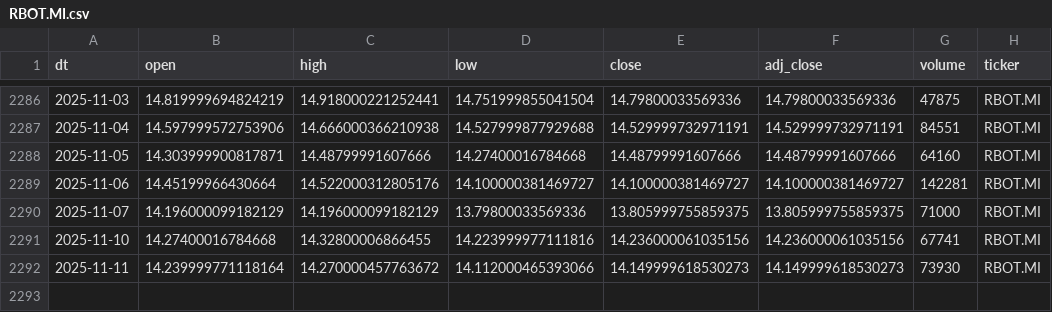
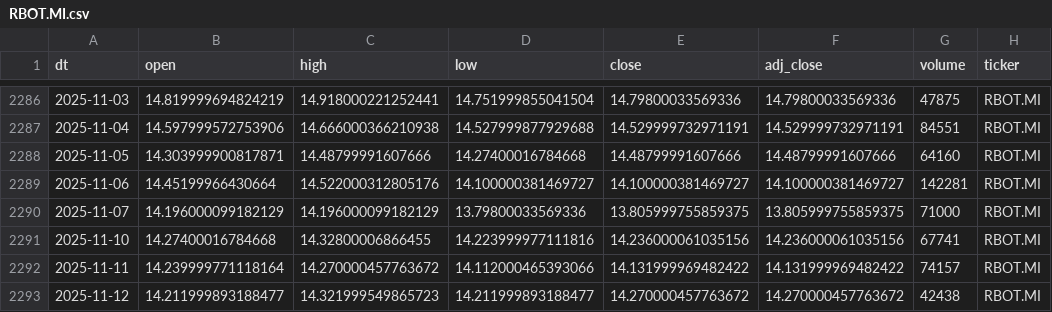
Before and after one commit to antoniosanso/etf-datalake, a CSV file: data/RBOT.MI.csv, drawn as a sheet; only a part is shown, gaps mark what is left out.

```diff
--- a/data/RBOT.MI.csv
+++ b/data/RBOT.MI.csv
@@ -2291,2 +2291,3 @@ dt,open,high,low,close,adj_close,volume,ticker
 2025-11-10,14.27400016784668,14.32800006866455,14.223999977111816,14.236000061035156,14.236000061035156,67741,RBOT.MI
-2025-11-11,14.239999771118164,14.270000457763672,14.112000465393066,14.149999618530273,14.149999618530273,73930,RBOT.MI
+2025-11-11,14.239999771118164,14.270000457763672,14.112000465393066,14.131999969482422,14.131999969482422,74157,RBOT.MI
+2025-11-12,14.211999893188477,14.321999549865723,14.211999893188477,14.270000457763672,14.270000457763672,42438,RBOT.MI
```
Also changed, not shown: data/EDEF.DE.csv, data/SEME.MI.csv, 10 other files.
